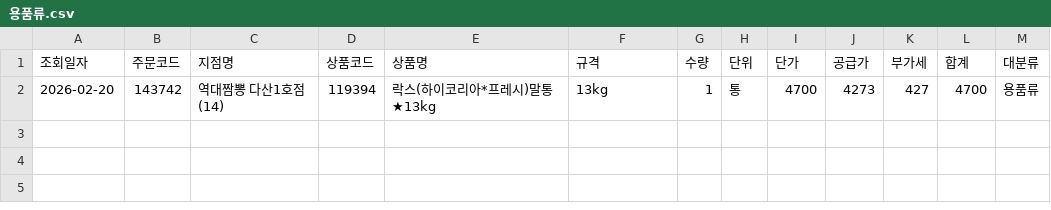
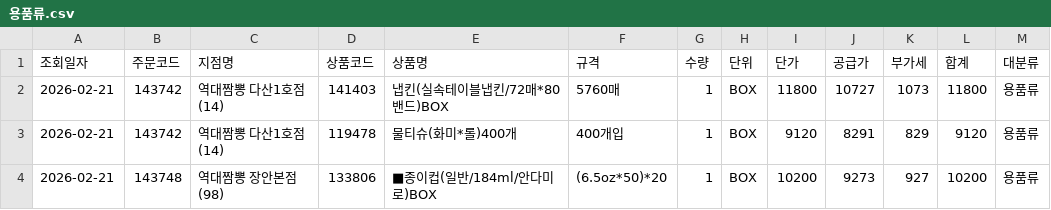
Before and after one commit to dampd21/Sajodaerim, a CSV file: output/by_category/용품류.csv, drawn as a sheet; removed rows and columns are numbered as before the commit, all else as after; the diff names each change by its address in the sheet, - before the commit and + after, or states it on an @@ line.

```diff
--- a/output/by_category/용품류.csv
+++ b/output/by_category/용품류.csv
-row 2: 2026-02-20 | 143742 | 역대짬뽕 다산1호점(14) | 119394 | 락스(하이코리아*프레시)말통★13kg | 13kg | 1 | 통 | 4700 | 4273 | 427 | 4700 | 용품류
+row 2: 2026-02-21 | 143742 | 역대짬뽕 다산1호점(14) | 141403 | 냅킨(실속테이블냅킨/72매*80밴드)BOX | 5760매 | 1 | BOX | 11800 | 10727 | 1073 | 11800 | 용품류
+row 3: 2026-02-21 | 143742 | 역대짬뽕 다산1호점(14) | 119478 | 물티슈(화미*롤)400개 | 400개입 | 1 | BOX | 9120 | 8291 | 829 | 9120 | 용품류
+row 4: 2026-02-21 | 143748 | 역대짬뽕 장안본점(98) | 133806 | ■종이컵(일반/184ml/안다미로)BOX | (6.5oz*50)*20 | 1 | BOX | 10200 | 9273 | 927 | 10200 | 용품류
```
Also changed, not shown: output/by_category/수산물류.csv, output/by_store/역대짬뽕 다산1호점(14).csv, 10 other files.
